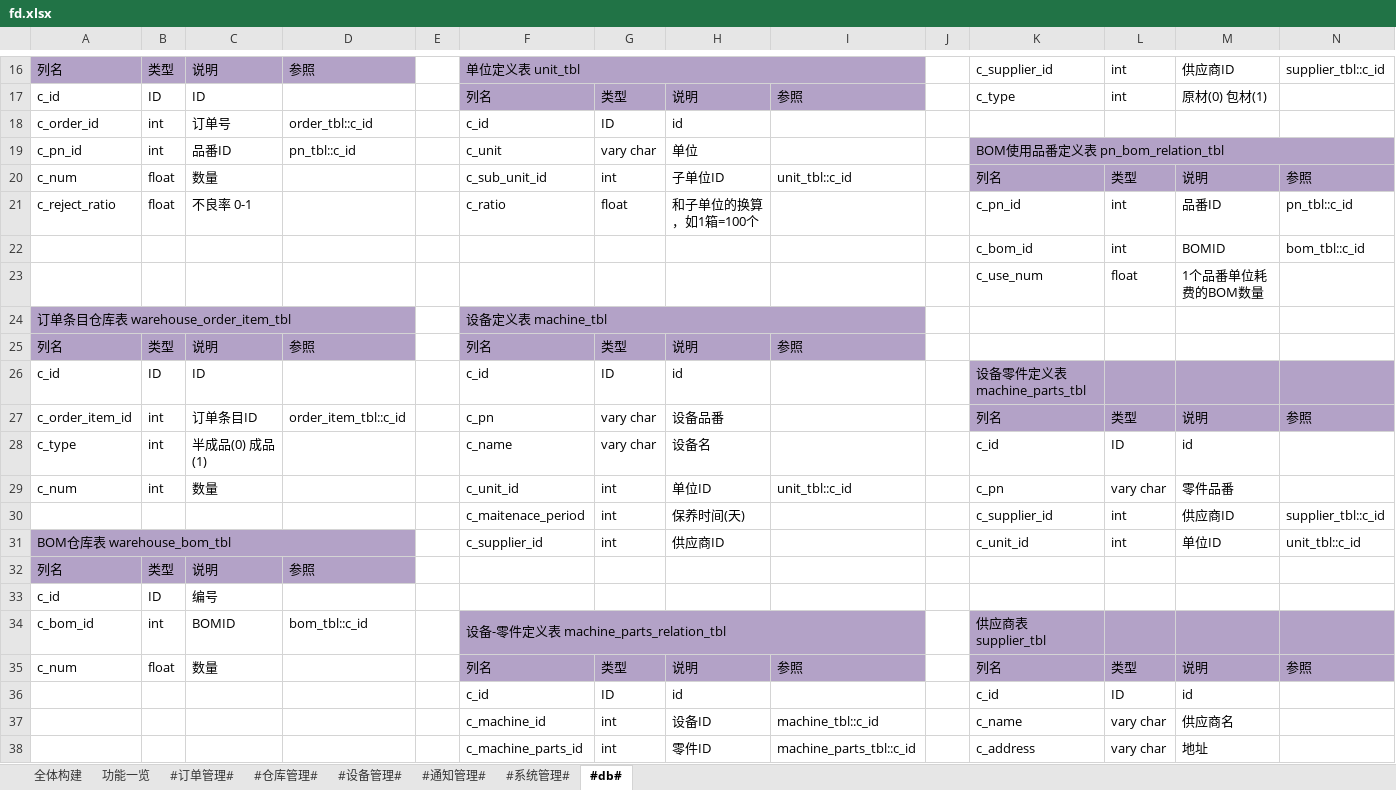
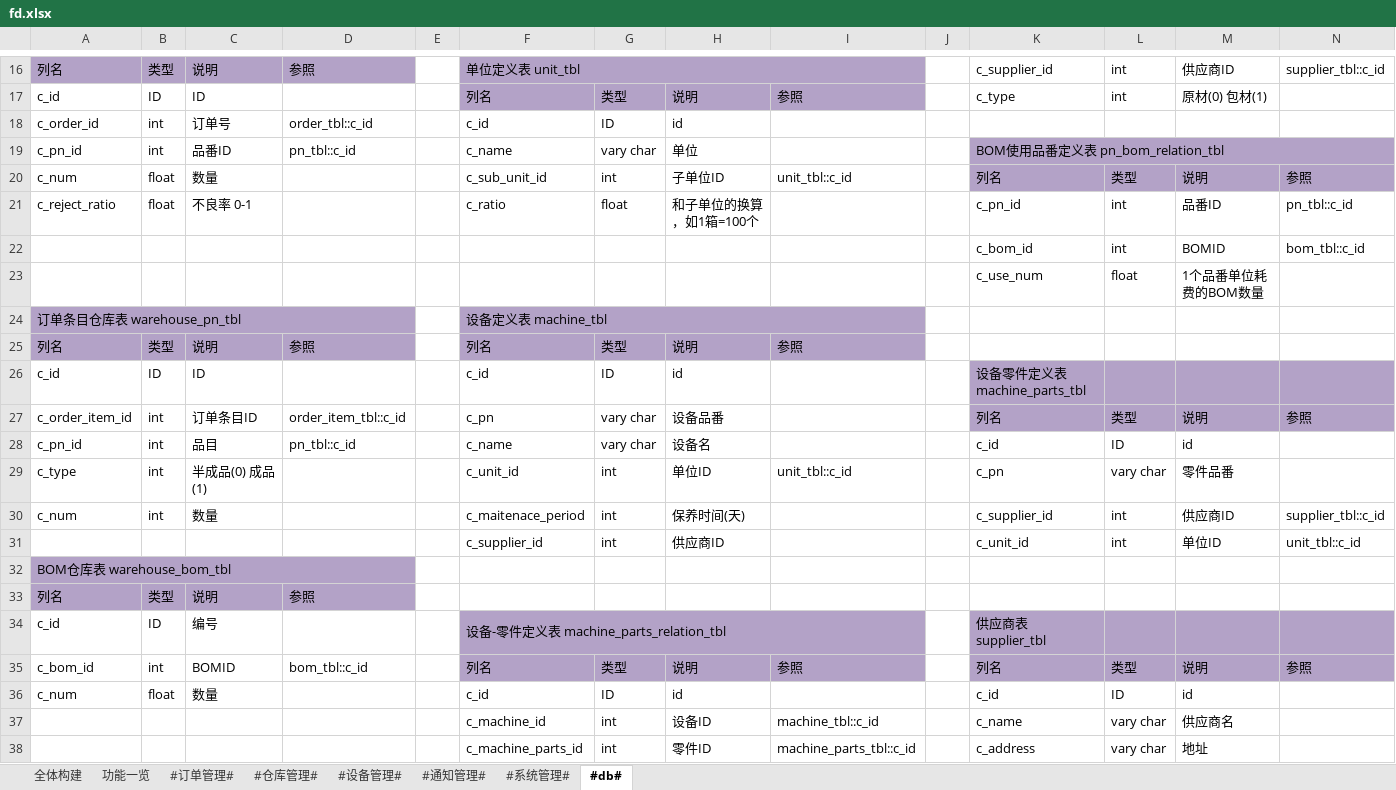
Before and after one commit to zhangxiaofengjs/pdsys, an Excel workbook: doc/fd.xlsx, sheet #db#, drawn as a sheet; only a part is shown, gaps mark what is left out; values as stored, in another font and other column widths than the file's, no borders; removed rows and columns are numbered as before the commit, all else as after; the diff names each change by its address in the sheet, - before the commit and + after, or states it on an @@ line.

```diff
--- a/doc/fd.xlsx (sheet #db#)
+++ b/doc/fd.xlsx (sheet #db#)
-F19: c_unit
+F19: c_name
-A24: 订单条目仓库表 warehouse_order_item_tbl
+A24: 订单条目仓库表 warehouse_pn_tbl
-A28: c_type
+A28: c_pn_id
-C28: 半成品(0) 成品(1)
+C28: 品目
-D28: (empty)
+D28: pn_tbl::c_id
-A29: c_num
+A29: c_type
-C29: 数量
+C29: 半成品(0) 成品(1)
-A30: (empty)
+A30: c_num
-B30: (empty)
+B30: int
-C30: (empty)
+C30: 数量
-A31: BOM仓库表 warehouse_bom_tbl
+A31: (empty)
-A31:D31 fill: #B3A2C7
+A31:D31 fill: none
-A31:D31 merged
+row 32: BOM仓库表 warehouse_bom_tbl
-F34: (empty)
+F34: 设备-零件定义表 machine_parts_relation_tbl
-F34:I34 fill: none
+F34:I34 fill: #B3A2C7
+F34:I34 merged
-K34: (empty)
+K34: 供应商表 supplier_tbl
-K34:N34 fill: none
+K34:N34 fill: #B3A2C7
-row 34: c_bom_id | int | BOMID | bom_tbl::c_id |  | 设备-零件定义表 machine_parts_relation_tbl |  |  |  |  | 供应商表 supplier_tbl
-A35: c_num
+A35: c_bom_id
-B35: float
+B35: int
-C35: 数量
+C35: BOMID
-D35: (empty)
+D35: bom_tbl::c_id
-A36: (empty)
+A36: c_num
-B36: (empty)
+B36: float
-C36: (empty)
+C36: 数量
```
Also changed, not shown: 28 other files.
